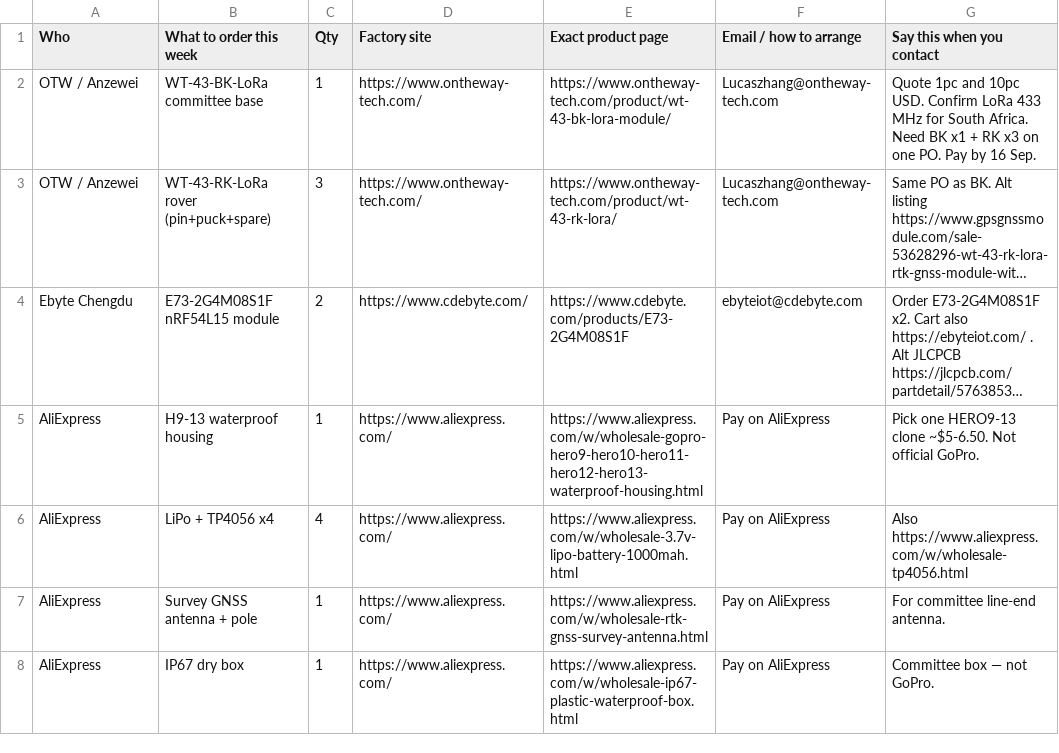
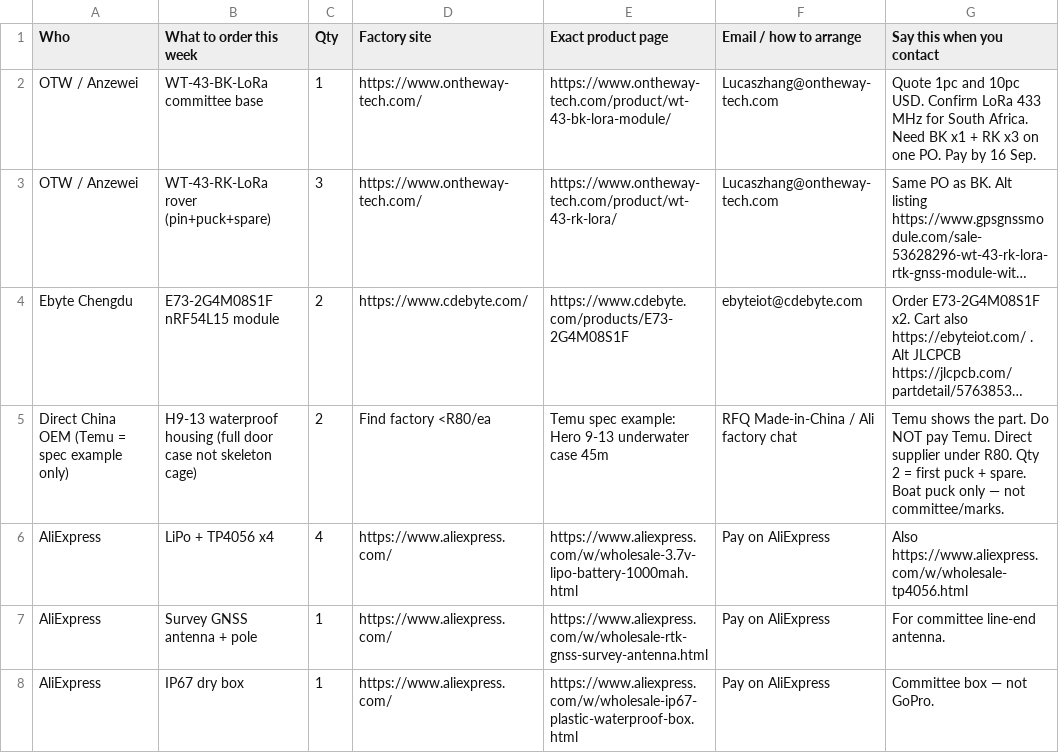
Before and after one commit to kevinweaving-ship-it/Cursor-Websites, a CSV file: boat-puck/FACTORY_CONTACTS_PAY_TUESDAY.csv, drawn as a sheet; only a part is shown; long unchanged cells end in …; removed rows and columns are numbered as before the commit, all else as after; the diff names each change by its address in the sheet, - before the commit and + after, or states it on an @@ line.

```diff
--- a/boat-puck/FACTORY_CONTACTS_PAY_TUESDAY.csv
+++ b/boat-puck/FACTORY_CONTACTS_PAY_TUESDAY.csv
-row 5: AliExpress | H9-13 waterproof housing | 1 | https://www.aliexpress.com/ | https://www.aliexpress.com/w/wholesale-gopro-hero9-hero10-hero11-hero12-hero13-waterproof-housing.html | Pay on AliExpress | Pick one HERO9-13 clone ~$5-6.50. Not official GoPro.
+row 5: Direct China OEM (Temu = spec example only) | H9-13 waterproof housing (full door case not skeleton cage) | 2 | Find factory <R80/ea | Temu spec example: Hero 9-13 underwater case 45m | RFQ Made-in-China / Ali factory chat | Temu shows the part. Do NOT pay Temu. Direct supplier under R80. Qty 2 = first puck + spare. Boat puck only — not committee/marks.
```
Also changed, not shown: boat-puck/FACTORY_CONTACTS_PAY_TUESDAY.tsv.
